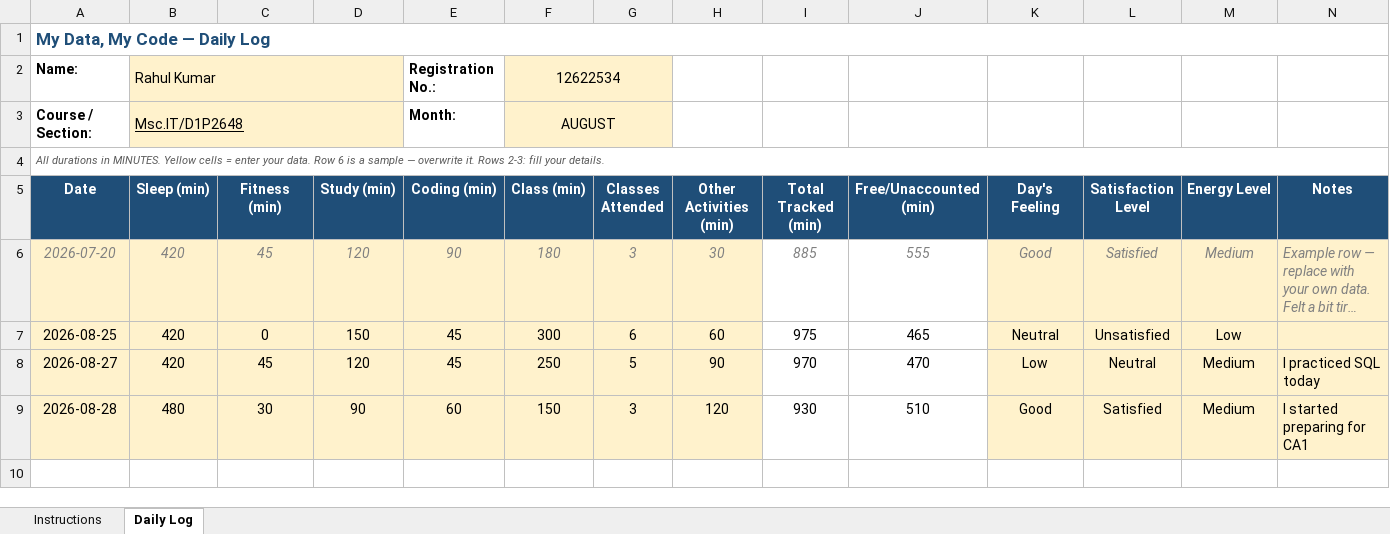
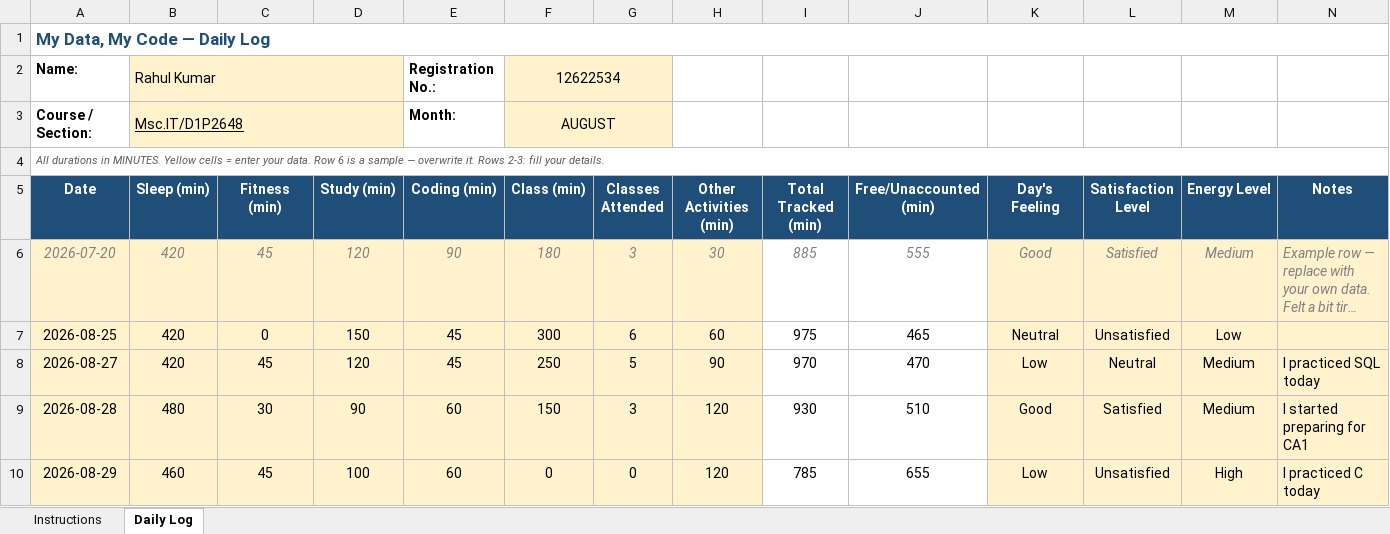
Before and after one commit to rahul33kumar1001-hash/776, an Excel workbook: 12622534 (4).xlsx, sheet Daily Log, drawn as a sheet; long unchanged cells end in …; values as stored, in another font and other column widths than the file's, no borders; conditional formats not drawn; the diff names each change by its address in the sheet, - before the commit and + after, or states it on an @@ line.

Commit message:
updated on 29-08-2026

```diff
--- a/12622534 (4).xlsx (sheet Daily Log)
+++ b/12622534 (4).xlsx (sheet Daily Log)
+row 10: 2026-08-29 | 460 | 45 | 100 | 60 | 0 | 0 | 120 | 785 | 655 | Low | Unsatisfied | High | I practiced C today
```
